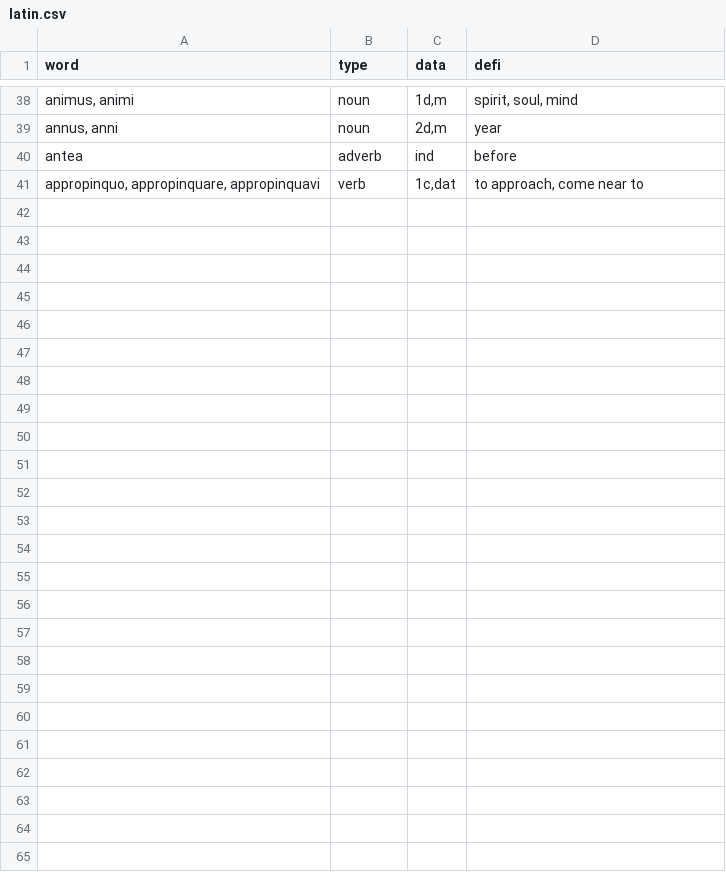
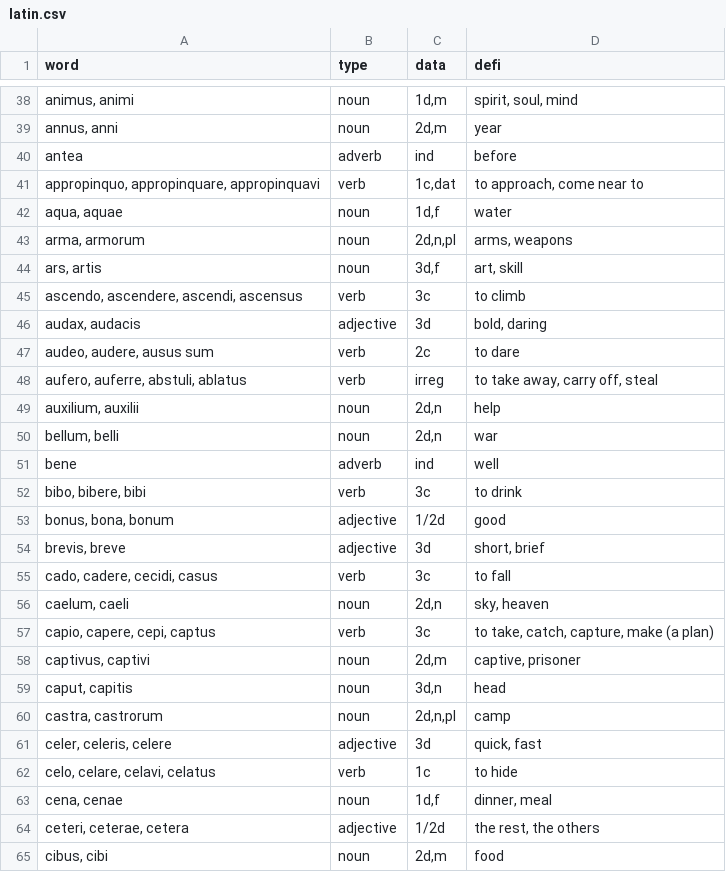
Before and after one commit to Adoria298/dictionary, a CSV file: latin.csv, drawn as a sheet; only a part is shown, gaps mark what is left out; the diff names each change by its address in the sheet, - before the commit and + after, or states it on an @@ line.

Commit message:
Added some more Latin words.

```diff
--- a/latin.csv
+++ b/latin.csv
+row 42: aqua, aquae | noun | 1d,f | water
+row 43: arma, armorum | noun | 2d,n,pl | arms, weapons
+row 44: ars, artis | noun | 3d,f | art, skill
+row 45: ascendo, ascendere, ascendi, ascensus | verb | 3c | to climb
+row 46: audax, audacis | adjective | 3d | bold, daring
+row 47: audeo, audere, ausus sum | verb | 2c | to dare
+row 48: aufero, auferre, abstuli, ablatus | verb | irreg | to take away, carry off, steal
+row 49: auxilium, auxilii | noun | 2d,n | help
+row 50: bellum, belli | noun | 2d,n | war
+row 51: bene | adverb | ind | well
+row 52: bibo, bibere, bibi | verb | 3c | to drink
+row 53: bonus, bona, bonum | adjective | 1/2d | good
+row 54: brevis, breve | adjective | 3d | short, brief
+row 55: cado, cadere, cecidi, casus | verb | 3c | to fall
+row 56: caelum, caeli | noun | 2d,n | sky, heaven
+row 57: capio, capere, cepi, captus | verb | 3c | to take, catch, capture, make (a plan)
+row 58: captivus, captivi | noun | 2d,m | captive, prisoner
+row 59: caput, capitis | noun | 3d,n | head
+row 60: castra, castrorum | noun | 2d,n,pl | camp
+row 61: celer, celeris, celere | adjective | 3d | quick, fast
+row 62: celo, celare, celavi, celatus | verb | 1c | to hide
+row 63: cena, cenae | noun | 1d,f | dinner, meal
+row 64: ceteri, ceterae, cetera | adjective | 1/2d | the rest, the others
+row 65: cibus, cibi | noun | 2d,m | food
```
